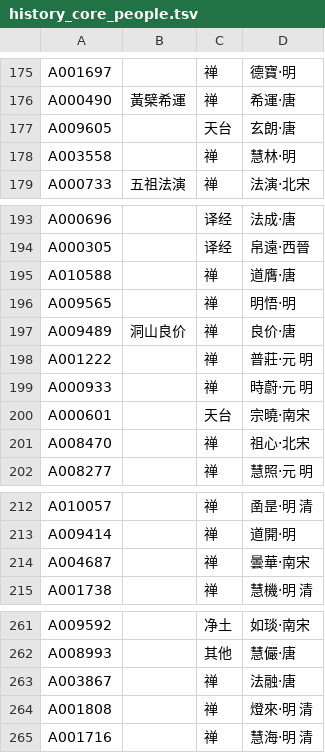
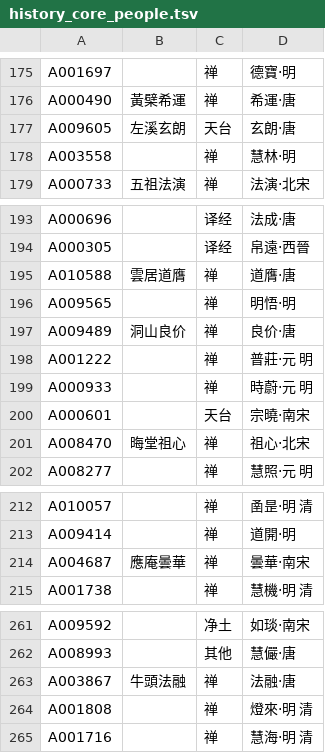
Before and after one commit to xr843/fojin, a TSV file: backend/scripts/history_core_people.tsv, drawn as a sheet; only a part is shown, gaps mark what is left out; the diff covers the shown part only.

```diff
--- a/backend/scripts/history_core_people.tsv
+++ b/backend/scripts/history_core_people.tsv
@@ -176,3 +176,3 @@ A001697		禅	德寶·明
 A000490	黃檗希運	禅	希運·唐
-A009605		天台	玄朗·唐
+A009605	左溪玄朗	天台	玄朗·唐
 A003558		禅	慧林·明
@@ -194,3 +194,3 @@ A000696		译经	法成·唐
 A000305		译经	帛遠·西晉
-A010588		禅	道膺·唐
+A010588	雲居道膺	禅	道膺·唐
 A009565		禅	明悟·明
@@ -200,3 +200,3 @@ A000933		禅	時蔚·元 明
 A000601		天台	宗曉·南宋
-A008470		禅	祖心·北宋
+A008470	晦堂祖心	禅	祖心·北宋
 A008277		禅	慧照·元 明
@@ -213,3 +213,3 @@ A010057		禅	圅昰·明 清
 A009414		禅	道開·明
-A004687		禅	曇華·南宋
+A004687	應庵曇華	禅	曇華·南宋
 A001738		禅	慧機·明 清
@@ -262,3 +262,3 @@ A009592		净土	如琰·南宋
 A008993		其他	慧儼·唐
-A003867		禅	法融·唐
+A003867	牛頭法融	禅	法融·唐
 A001808		禅	燈來·明 清
```
Also changed, not shown: 29 added rows and 7 edited cells elsewhere in this file, 5 other files.
